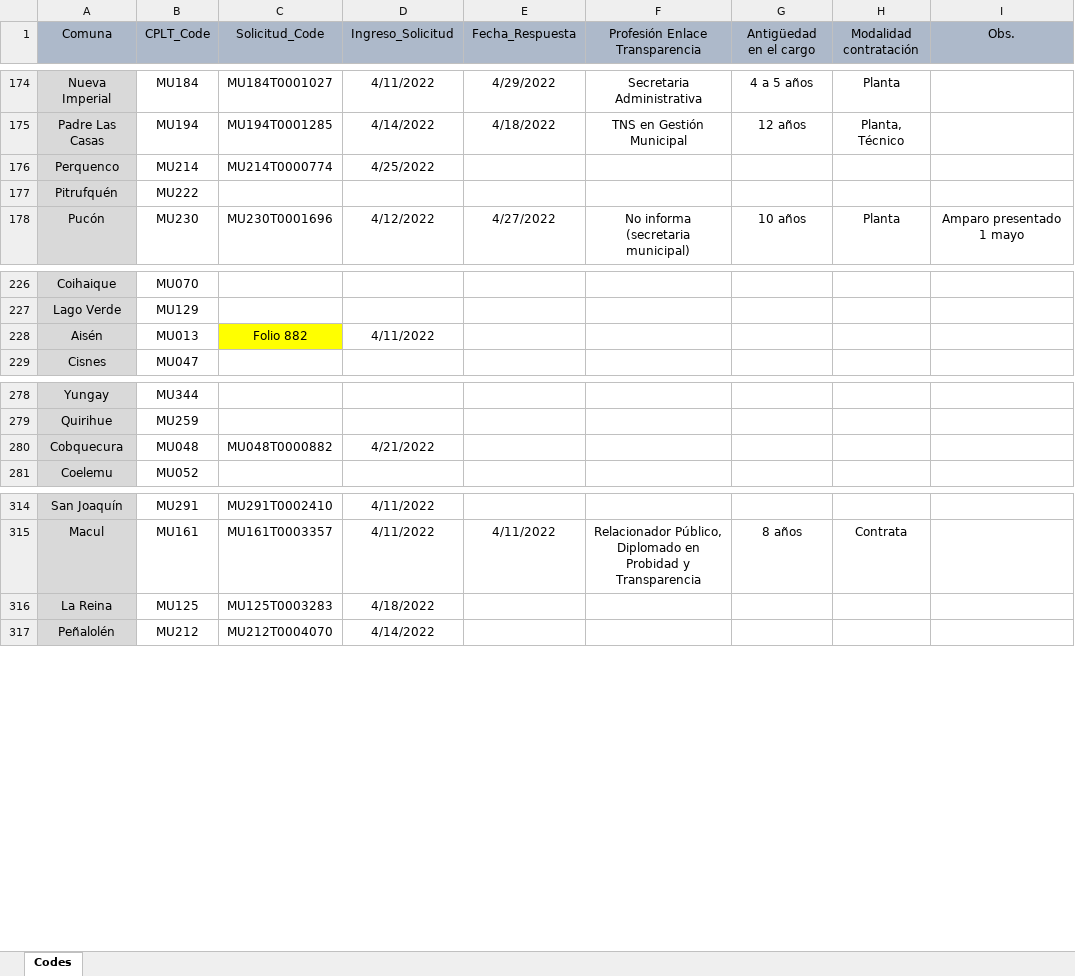
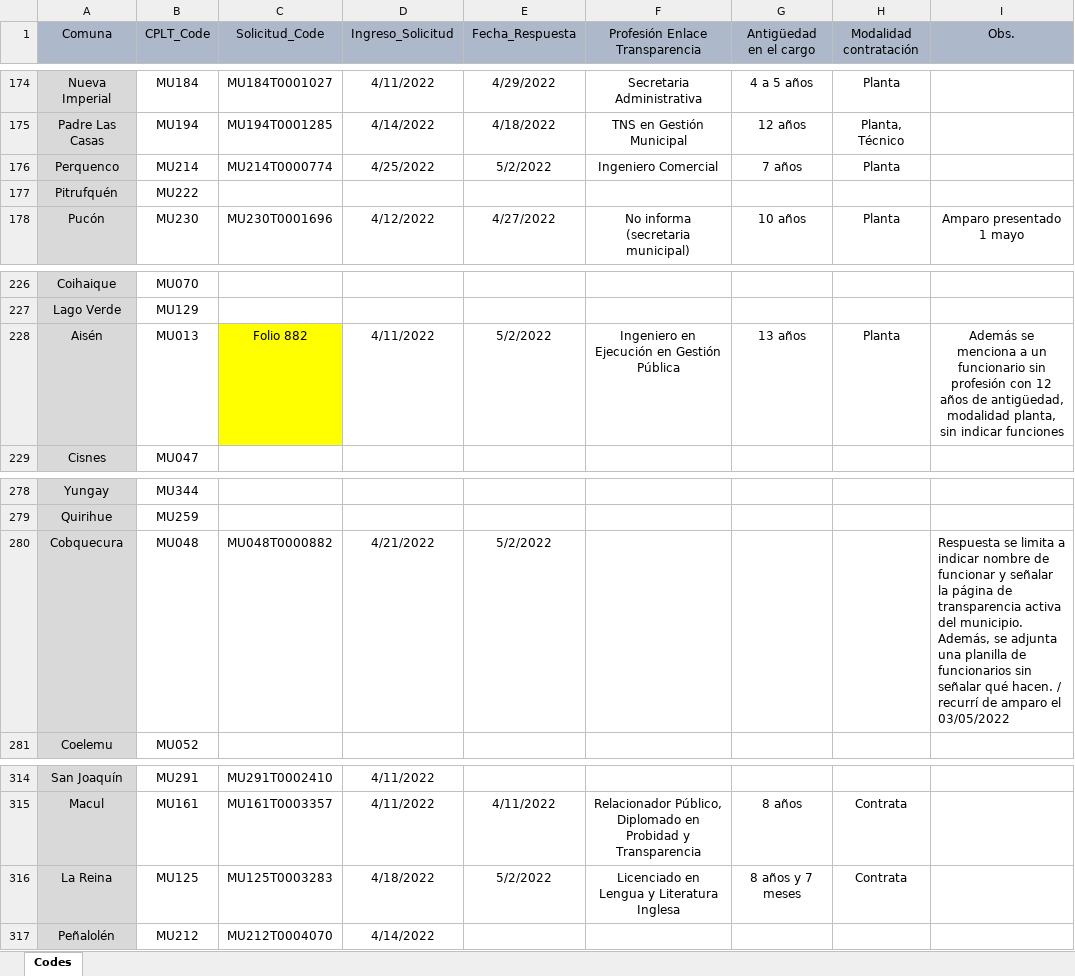
Before and after one commit to bgonzalezbustamante/local-gov-indicators, an Excel workbook: data/raw/CPLT/Request/DAI Municipios Enlace Transparencia.xlsx, sheet Codes, drawn as a sheet; only a part is shown, gaps mark what is left out; values as stored, in another font and other column widths than the file's, no borders; the diff names each change by its address in the sheet, - before the commit and + after, or states it on an @@ line.

Commit message:
Update DAI Municipios Enlace Transparencia.xlsx

```diff
--- a/data/raw/CPLT/Request/DAI Municipios Enlace Transparencia.xlsx (sheet Codes)
+++ b/data/raw/CPLT/Request/DAI Municipios Enlace Transparencia.xlsx (sheet Codes)
-E176 (Fecha_Respuesta): (empty)
+E176 (Fecha_Respuesta): 5/2/2022
-F176 (Profesión Enlace Transparencia): (empty)
+F176 (Profesión Enlace Transparencia): Ingeniero Comercial
-G176 (Antigüedad en el cargo): (empty)
+G176 (Antigüedad en el cargo): 7 años
-H176 (Modalidad contratación): (empty)
+H176 (Modalidad contratación): Planta
-E228 (Fecha_Respuesta): (empty)
+E228 (Fecha_Respuesta): 5/2/2022
-F228 (Profesión Enlace Transparencia): (empty)
+F228 (Profesión Enlace Transparencia): Ingeniero en Ejecución en Gestión Pública
-G228 (Antigüedad en el cargo): (empty)
+G228 (Antigüedad en el cargo): 13 años
-H228 (Modalidad contratación): (empty)
+H228 (Modalidad contratación): Planta
-I228 (Obs.): (empty)
+I228 (Obs.): Además se menciona a un funcionario sin profesión con 12 años de antigüedad, modalidad planta, sin indicar funciones
-E280 (Fecha_Respuesta): (empty)
+E280 (Fecha_Respuesta): 5/2/2022
-I280 (Obs.): (empty)
+I280 (Obs.): Respuesta se limita a indicar nombre de funcionar y señalar la página de transparencia activa del municipio. Además, se adjunta una planilla de funcionarios sin señalar qué hacen. / recurrí de amparo el 03/05/2022
-E316 (Fecha_Respuesta): (empty)
+E316 (Fecha_Respuesta): 5/2/2022
-F316 (Profesión Enlace Transparencia): (empty)
+F316 (Profesión Enlace Transparencia): Licenciado en Lengua y Literatura Inglesa
-G316 (Antigüedad en el cargo): (empty)
+G316 (Antigüedad en el cargo): 8 años y 7 meses
-H316 (Modalidad contratación): (empty)
+H316 (Modalidad contratación): Contrata
```
